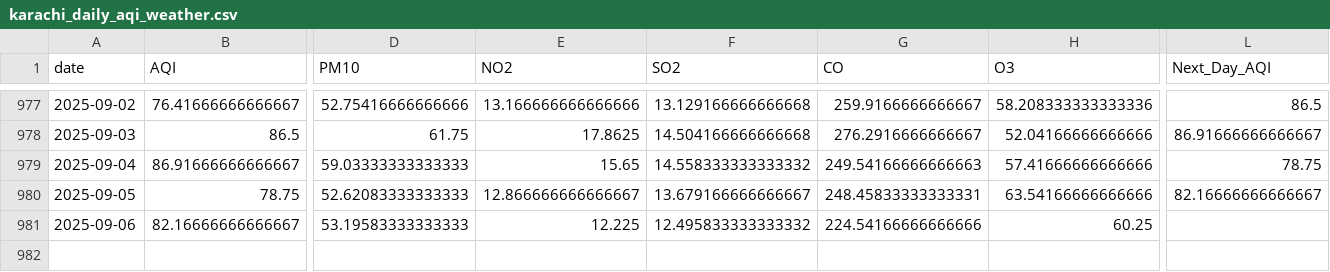
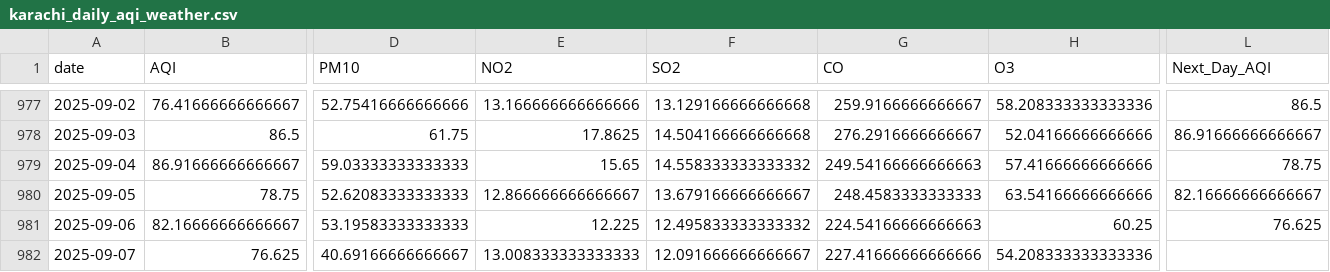
Before and after one commit to SheemaMasood381/Pearls-Karachi-AQI-Prediction-for-next-3-days-, a CSV file: data/karachi_daily_aqi_weather.csv, drawn as a sheet; only a part is shown, gaps mark what is left out; rows hold the shown columns only; the diff names each change by its address in the sheet, - before the commit and + after, or states it on an @@ line.

```diff
--- a/data/karachi_daily_aqi_weather.csv
+++ b/data/karachi_daily_aqi_weather.csv
-G980 (CO): 248.45833333333331
+G980 (CO): 248.4583333333333
-G981 (CO): 224.54166666666666
+G981 (CO): 224.54166666666663
-L981 (Next_Day_AQI): (empty)
+L981 (Next_Day_AQI): 76.625
+row 982: 2025-09-07 | 76.625 | 40.69166666666667 | 13.008333333333333 | 12.091666666666667 | 227.41666666666666 | 54.208333333333336
```
Also changed, not shown: lime_explanations/lime_explanation.csv, processed_data/daily_karachi_preprocessed.csv, 4 other files.
